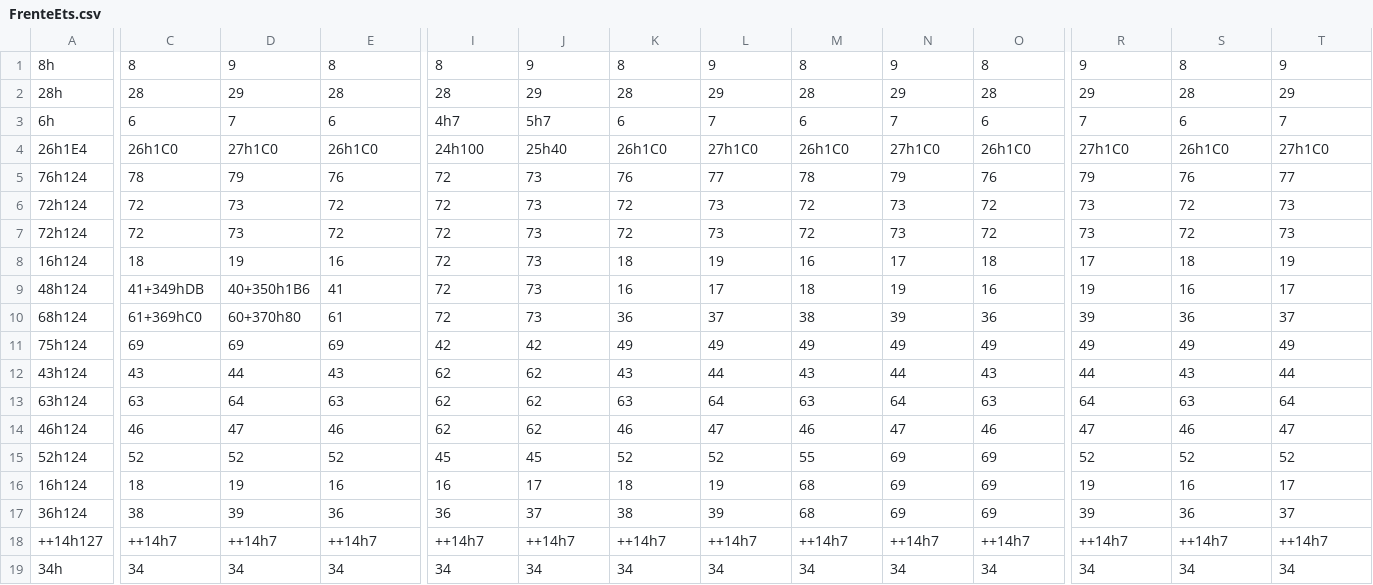
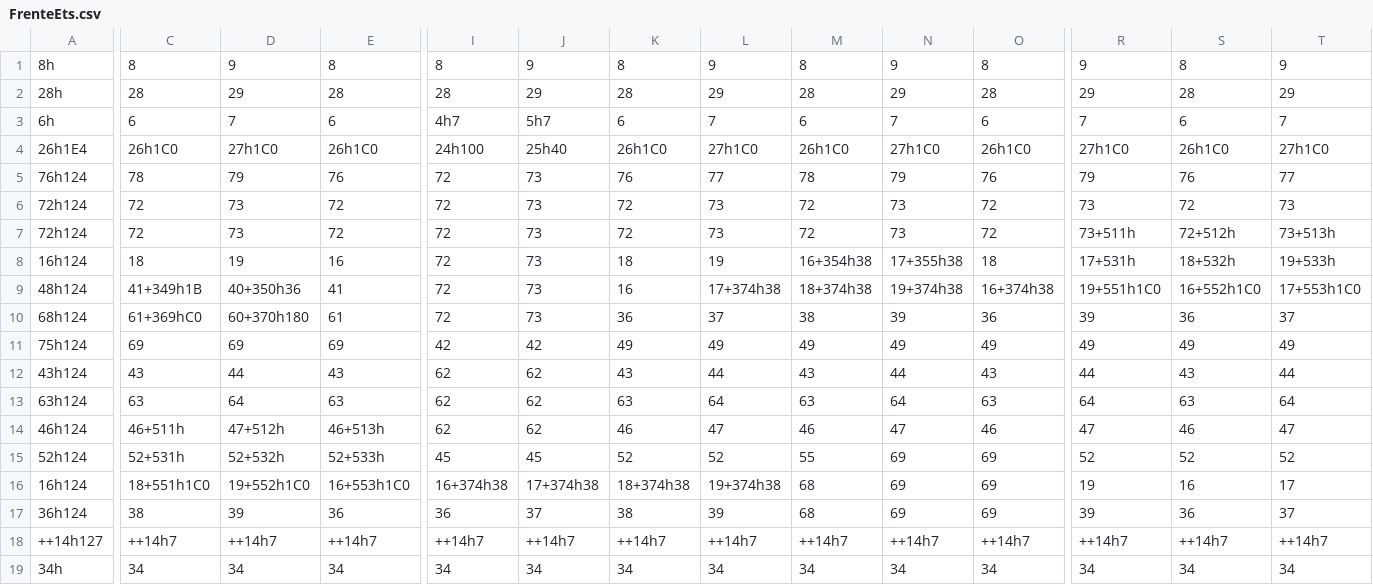
Before and after one commit to ilunnie/Marcos-X-Machine, a CSV file: src/Area/FrenteEts.csv, drawn as a sheet; only a part is shown, gaps mark what is left out; the diff names each change by its address in the sheet, - before the commit and + after, or states it on an @@ line.

```diff
--- a/src/Area/FrenteEts.csv
+++ b/src/Area/FrenteEts.csv
-R7: 73
+R7: 73+511h
-S7: 72
+S7: 72+512h
-T7: 73
+T7: 73+513h
-M8: 16
+M8: 16+354h38
-N8: 17
+N8: 17+355h38
-R8: 17
+R8: 17+531h
-S8: 18
+S8: 18+532h
-T8: 19
+T8: 19+533h
-C9: 41+349hDB
+C9: 41+349h1B
-D9: 40+350h1B6
+D9: 40+350h36
-L9: 17
+L9: 17+374h38
-M9: 18
+M9: 18+374h38
-N9: 19
+N9: 19+374h38
-O9: 16
+O9: 16+374h38
-R9: 19
+R9: 19+551h1C0
-S9: 16
+S9: 16+552h1C0
-T9: 17
+T9: 17+553h1C0
-D10: 60+370h80
+D10: 60+370h180
-C14: 46
+C14: 46+511h
-D14: 47
+D14: 47+512h
-E14: 46
+E14: 46+513h
-C15: 52
+C15: 52+531h
-D15: 52
+D15: 52+532h
-E15: 52
+E15: 52+533h
-C16: 18
+C16: 18+551h1C0
-D16: 19
+D16: 19+552h1C0
-E16: 16
+E16: 16+553h1C0
-I16: 16
+I16: 16+374h38
-J16: 17
+J16: 17+374h38
-K16: 18
+K16: 18+374h38
-L16: 19
+L16: 19+374h38
```
Also changed, not shown: src/Area/Ets.csv, src/Area/FrenteAlmoxarifado.csv, 35 other files.
